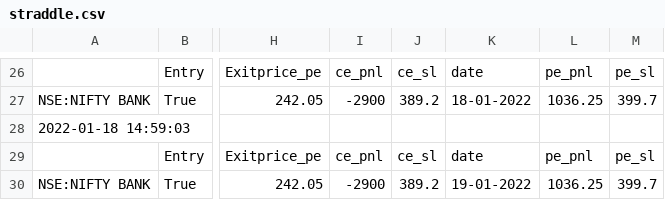
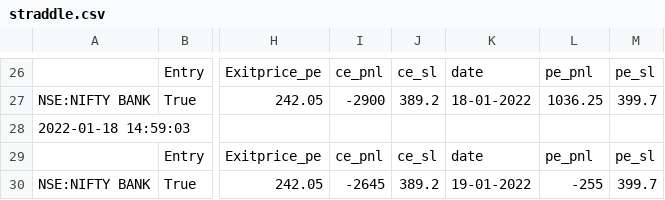
Before and after one commit to pragathi2016/stream, a CSV file: straddle.csv, drawn as a sheet; only a part is shown, gaps mark what is left out; the diff names each change by its address in the sheet, - before the commit and + after, or states it on an @@ line.

```diff
--- a/straddle.csv
+++ b/straddle.csv
-I30: -2900
+I30: -2645
-L30: 1036.25
+L30: -255
```
